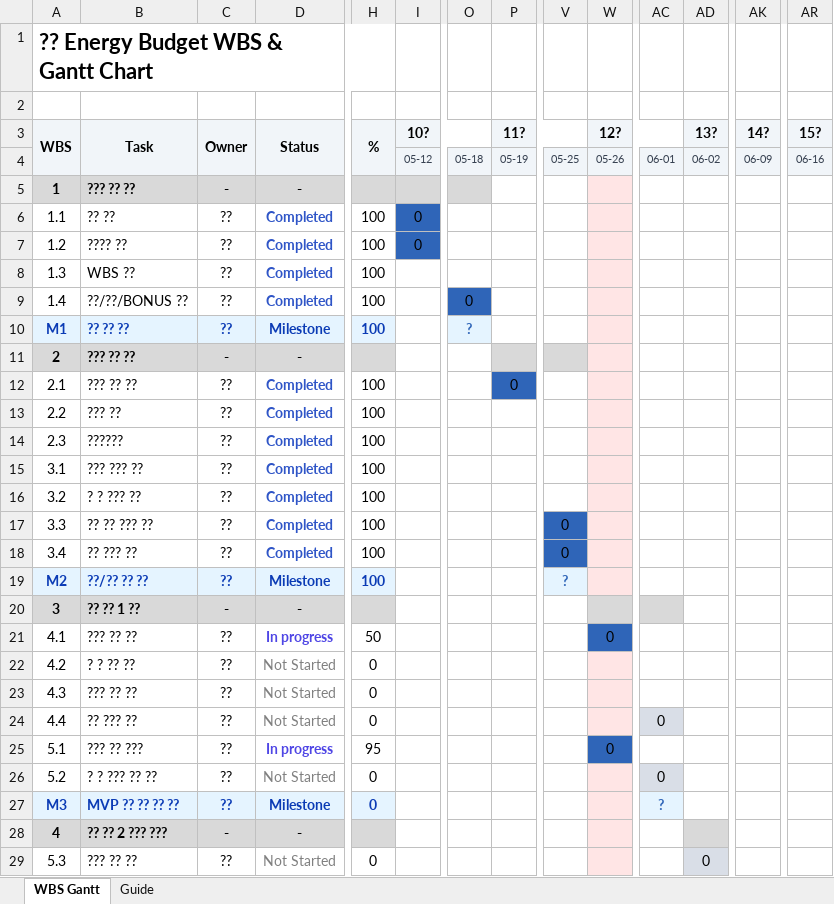
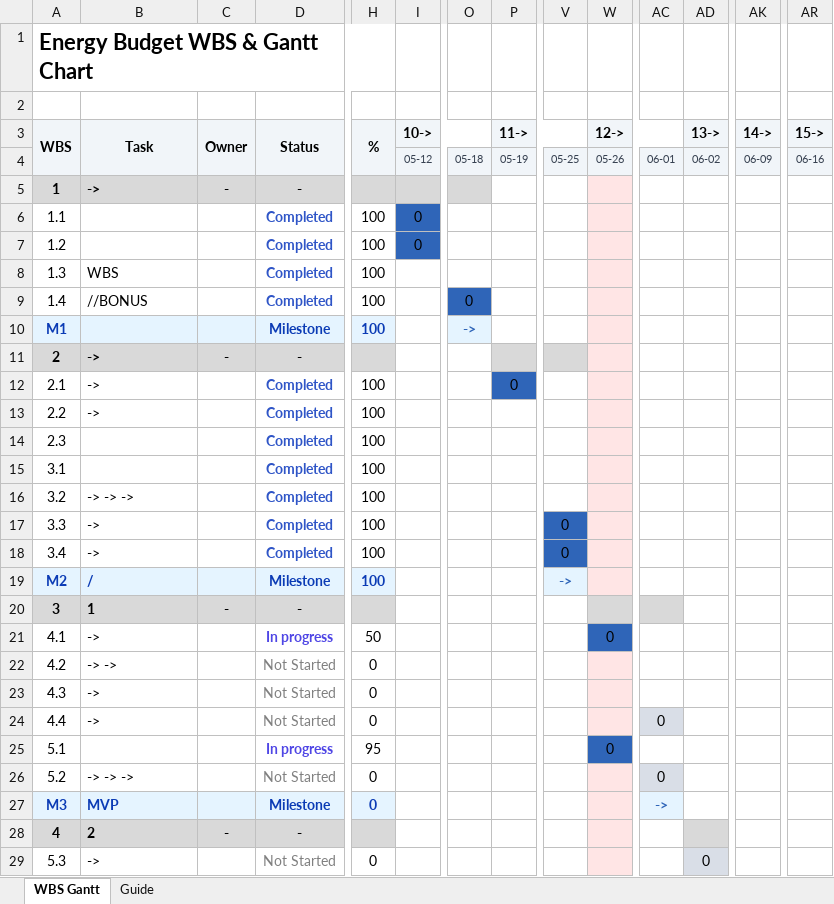
Before and after one commit to winjjws-hash/Finbit, an Excel workbook: Energy_Budget_WBS_Gantt.xlsx, sheet WBS Gantt, drawn as a sheet; only a part is shown, gaps mark what is left out; values as stored, in another font and other column widths than the file's, no borders; the diff covers the shown part only; the diff names each change by its address in the sheet, - before the commit and + after, or states it on an @@ line.

```diff
--- a/Energy_Budget_WBS_Gantt.xlsx (sheet WBS Gantt)
+++ b/Energy_Budget_WBS_Gantt.xlsx (sheet WBS Gantt)
-A1 (WBS): ?? Energy Budget WBS & Gantt Chart
+A1 (WBS): Energy Budget WBS & Gantt Chart
-I3: 10?
+I3: 10->
-P3: 11?
+P3: 11->
-W3: 12?
+W3: 12->
-AD3: 13?
+AD3: 13->
-AK3: 14?
+AK3: 14->
-AR3: 15?
+AR3: 15->
-B5 (Task): ??? ?? ??
+B5 (Task): ->
-B6 (Task): ?? ??
+B6 (Task): (empty)
-C6:C10 (Owner): ??
+C6:C10 (Owner): (empty)
-B7 (Task): ???? ??
+B7 (Task): (empty)
-B8 (Task): WBS ??
+B8 (Task): WBS
-B9 (Task): ??/??/BONUS ??
+B9 (Task): //BONUS
-B10 (Task): ?? ?? ??
+B10 (Task): (empty)
-O10: ?
+O10: ->
-B11:B12 (Task): ??? ?? ??
+B11:B12 (Task): ->
-C12:C19 (Owner): ??
+C12:C19 (Owner): (empty)
-B13 (Task): ??? ??
+B13 (Task): ->
-B14 (Task): ??????
+B14 (Task): (empty)
-B15 (Task): ??? ??? ??
+B15 (Task): (empty)
-B16 (Task): ? ? ??? ??
+B16 (Task): -> -> ->
-B17 (Task): ?? ?? ??? ??
+B17 (Task): ->
-B18 (Task): ?? ??? ??
+B18 (Task): ->
-B19 (Task): ??/?? ?? ??
+B19 (Task): /
-V19: ?
+V19: ->
-B20 (Task): ?? ?? 1 ??
+B20 (Task): 1
-B21 (Task): ??? ?? ??
+B21 (Task): ->
-C21:C27 (Owner): ??
+C21:C27 (Owner): (empty)
-B22 (Task): ? ? ?? ??
+B22 (Task): -> ->
-B23 (Task): ??? ?? ??
+B23 (Task): ->
-B24 (Task): ?? ??? ??
+B24 (Task): ->
-B25 (Task): ??? ?? ???
+B25 (Task): (empty)
-B26 (Task): ? ? ??? ?? ??
+B26 (Task): -> -> ->
-B27 (Task): MVP ?? ?? ?? ??
+B27 (Task): MVP
-AC27: ?
+AC27: ->
-B28 (Task): ?? ?? 2 ??? ???
+B28 (Task): 2
-B29 (Task): ??? ?? ??
+B29 (Task): ->
-C29 (Owner): ??
+C29 (Owner): (empty)
```
Also changed, not shown: 43 edited cells elsewhere in this sheet, sheet Guide, 1 other file.
